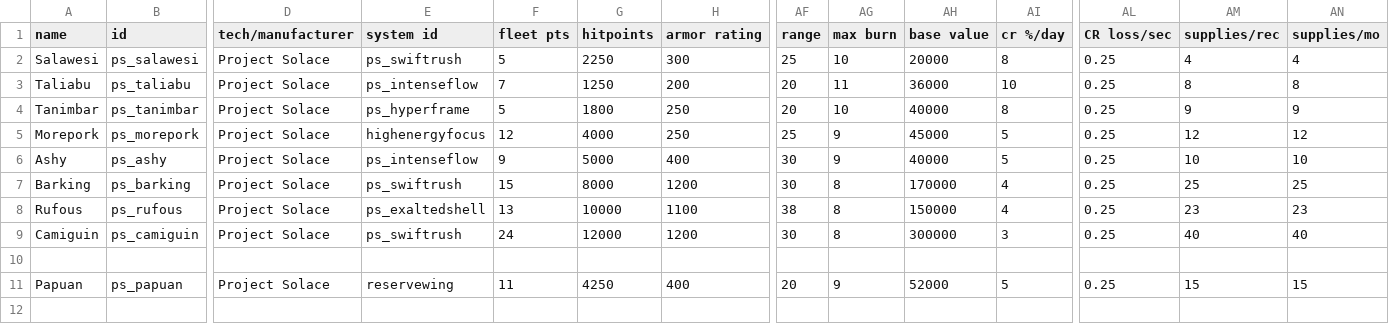
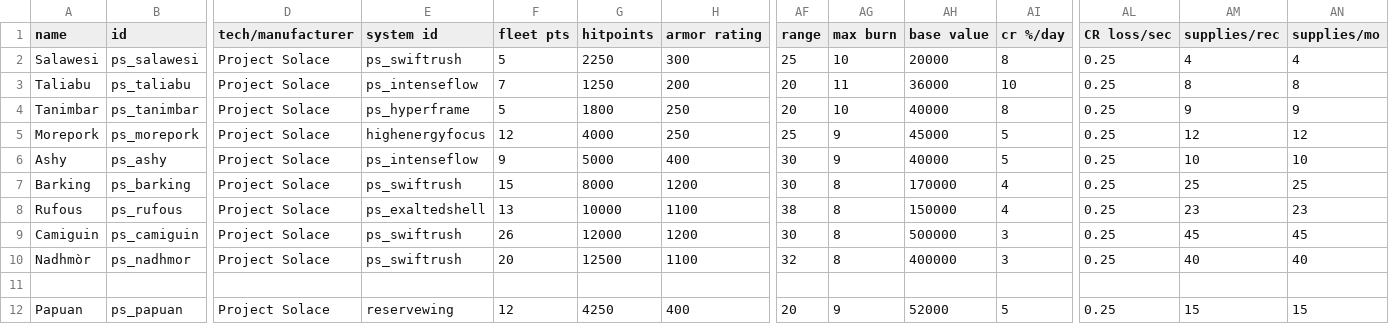
Before and after one commit to CosmicFishi/Project-Solace, a CSV file: data/hulls/ship_data.csv, drawn as a sheet; only a part is shown, gaps mark what is left out; addresses are those after the commit; rows hold the shown columns only; the diff names each change by its address in the sheet, - before the commit and + after, or states it on an @@ line.

Commit message:
Nadhmor coming bois, but still dont know why the ship isnt spawning ?

```diff
--- a/data/hulls/ship_data.csv
+++ b/data/hulls/ship_data.csv
-F9 (fleet pts): 24
+F9 (fleet pts): 26
-AH9 (base value): 300000
+AH9 (base value): 500000
-AM9 (supplies/rec): 40
+AM9 (supplies/rec): 45
-AN9 (supplies/mo): 40
+AN9 (supplies/mo): 45
+row 10: Nadhmòr | ps_nadhmor | Project Solace | ps_swiftrush | 20 | 12500 | 1100 | 32 | 8 | 400000 | 3 | 0.25 | 40 | 40
-F12 (fleet pts): 11
+F12 (fleet pts): 12
```
Also changed, not shown: 5 other files.
